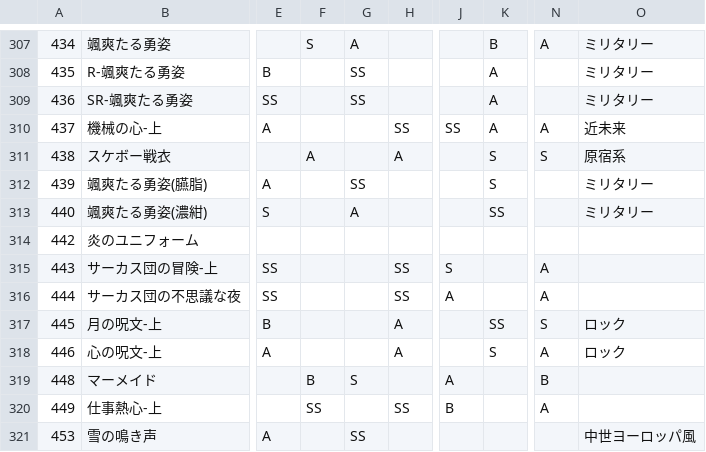
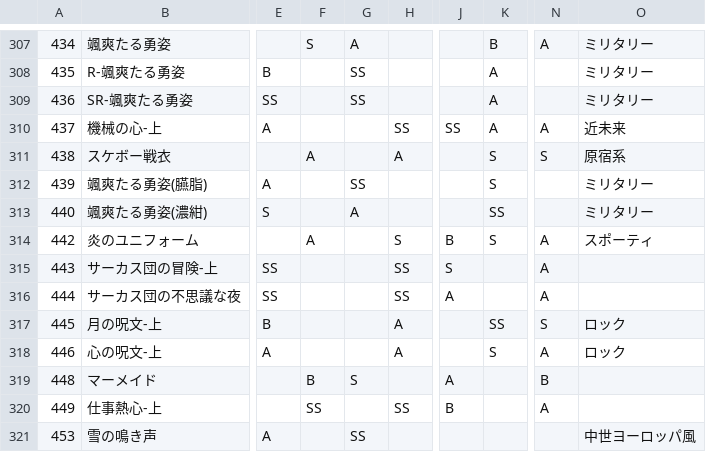
Before and after one commit to ShTair/MiracleNikkiData, a CSV file: Items/3_Tops.csv, drawn as a sheet; only a part is shown, gaps mark what is left out; the diff names each change by its address in the sheet, - before the commit and + after, or states it on an @@ line.

```diff
--- a/Items/3_Tops.csv
+++ b/Items/3_Tops.csv
-F314: (empty)
+F314: A
-H314: (empty)
+H314: S
-J314: (empty)
+J314: B
-K314: (empty)
+K314: S
-N314: (empty)
+N314: A
-O314: (empty)
+O314: スポーティ
```
Also changed, not shown: Items/0_Hairstyle.csv, Items/5_Socks.csv, 1 other file.
